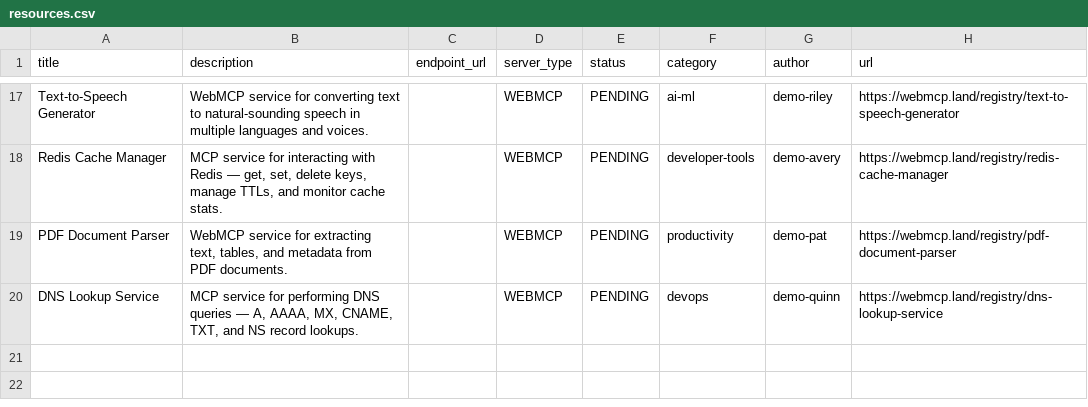
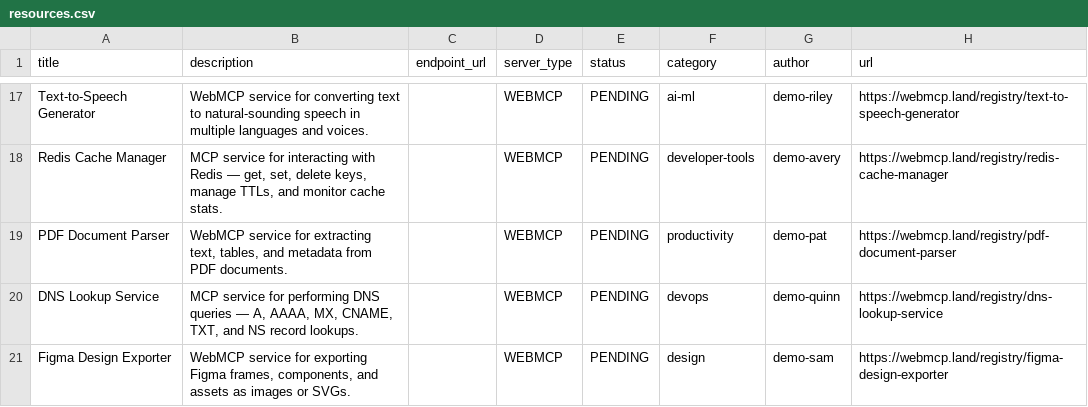
Before and after one commit to eser/webmcp.land, a CSV file: resources.csv, drawn as a sheet; only a part is shown, gaps mark what is left out; the diff names each change by its address in the sheet, - before the commit and + after, or states it on an @@ line.

Commit message:
Add resource: Figma Design Exporter

```diff
--- a/resources.csv
+++ b/resources.csv
+row 21: Figma Design Exporter | WebMCP service for exporting Figma frames, components, and assets as images or SVGs. |  | WEBMCP | PENDING | design | demo-sam | https://webmcp.land/registry/figma-design-exporter
```
Also changed, not shown: 1 other file.
